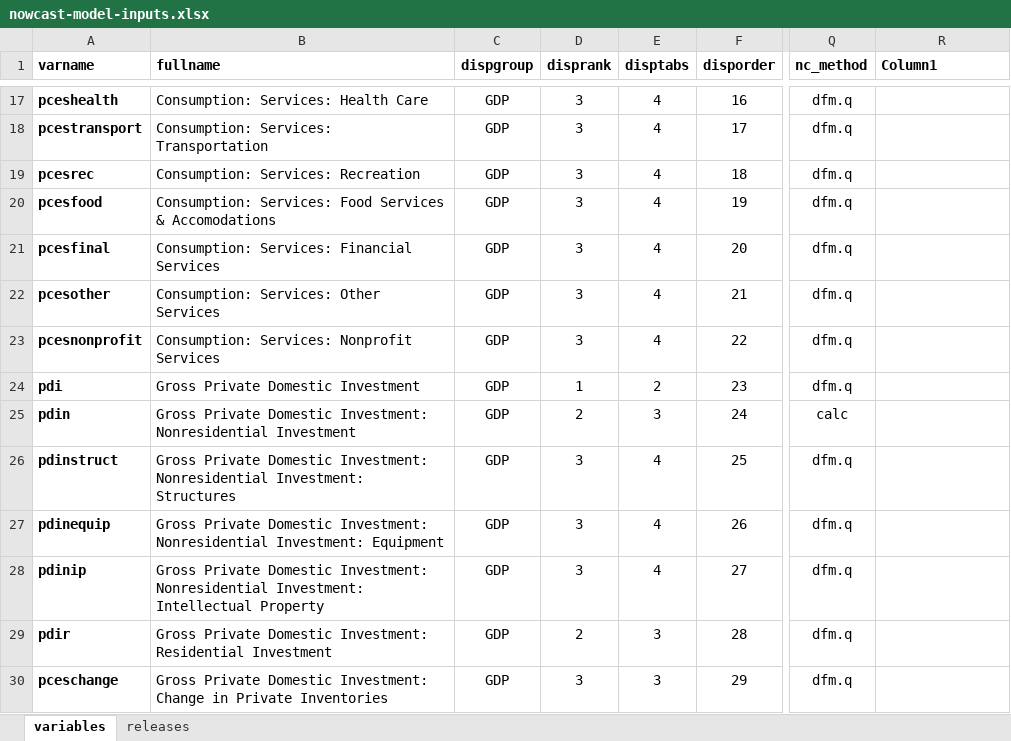
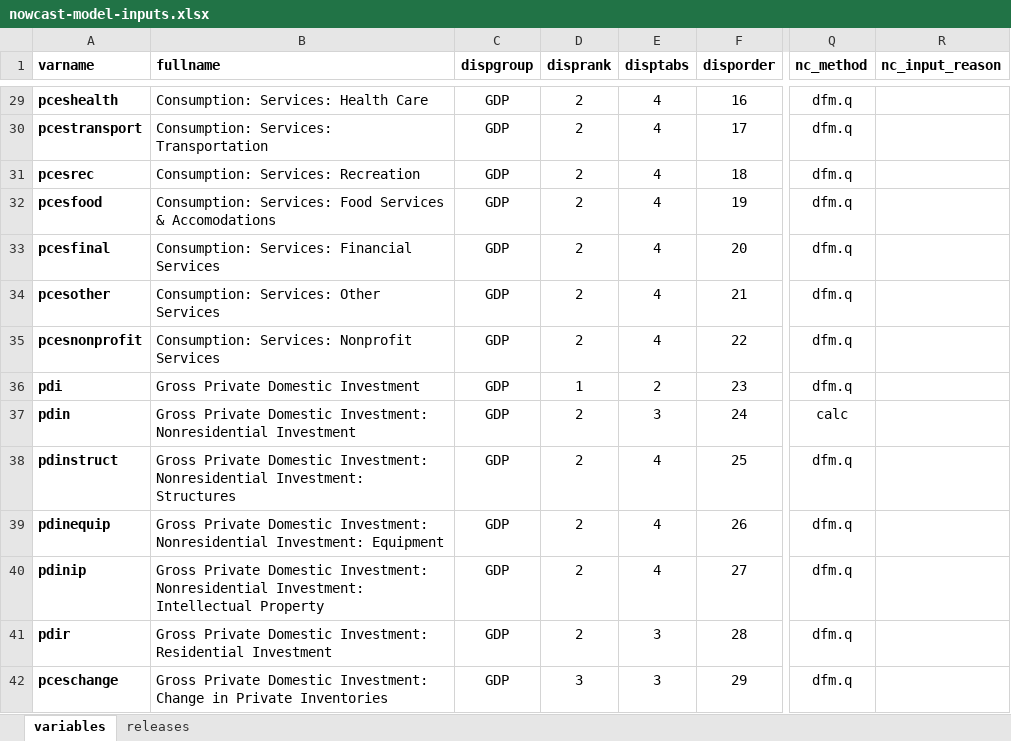
Before and after one commit to bongohead/econforecasting-r, an Excel workbook: modules/nowcast-model/nowcast-model-inputs.xlsx, sheet variables, drawn as a sheet; only a part is shown, gaps mark what is left out; values as stored, in another font and other column widths than the file's, no borders; conditional formats and table styles not drawn; addresses are those after the commit; the diff covers the shown part only; the diff names each change by its address in the sheet, - before the commit and + after, or states it on an @@ line.

```diff
--- a/modules/nowcast-model/nowcast-model-inputs.xlsx (sheet variables)
+++ b/modules/nowcast-model/nowcast-model-inputs.xlsx (sheet variables)
-R1: Column1
+R1: nc_input_reason
-D29:D35 (disprank): 3
+D29:D35 (disprank): 2
-D38:D40 (disprank): 3
+D38:D40 (disprank): 2
```
Also changed, not shown: 35 added rows, 29 removed rows and 106 edited cells elsewhere in this sheet, sheet releases, 1 other file.
